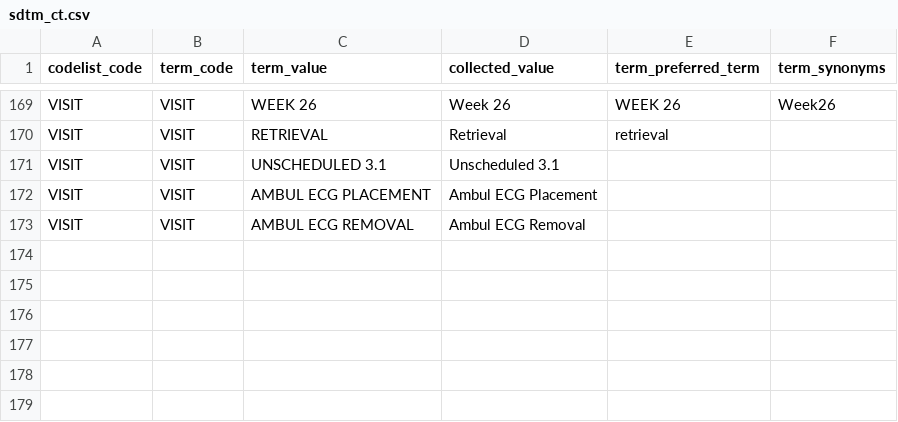
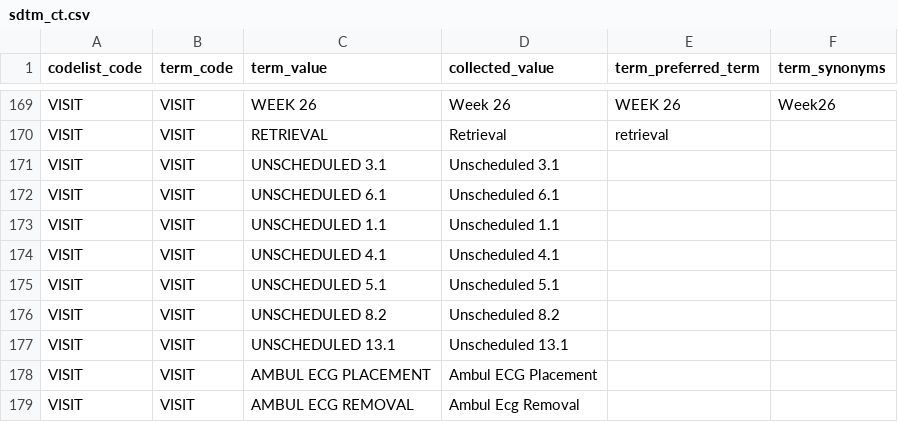
Before and after one commit to TAlonsoAmor/DSXDS_NOV2026, a CSV file: question_2/sdtm_ct.csv, drawn as a sheet; only a part is shown, gaps mark what is left out.

Commit message:
update ct

```diff
--- a/question_2/sdtm_ct.csv
+++ b/question_2/sdtm_ct.csv
@@ -171,3 +171,9 @@ VISIT,VISIT,RETRIEVAL,Retrieval,retrieval,
 VISIT,VISIT,UNSCHEDULED 3.1,Unscheduled 3.1,,
+VISIT,VISIT,UNSCHEDULED 6.1,Unscheduled 6.1,,
+VISIT,VISIT,UNSCHEDULED 1.1,Unscheduled 1.1,,
+VISIT,VISIT,UNSCHEDULED 4.1,Unscheduled 4.1,,
+VISIT,VISIT,UNSCHEDULED 5.1,Unscheduled 5.1,,
+VISIT,VISIT,UNSCHEDULED 8.2,Unscheduled 8.2,,
+VISIT,VISIT,UNSCHEDULED 13.1,Unscheduled 13.1,,
 VISIT,VISIT,AMBUL ECG PLACEMENT,Ambul ECG Placement,,
-VISIT,VISIT,AMBUL ECG REMOVAL,Ambul ECG Removal,,
+VISIT,VISIT,AMBUL ECG REMOVAL,Ambul Ecg Removal,,
```
